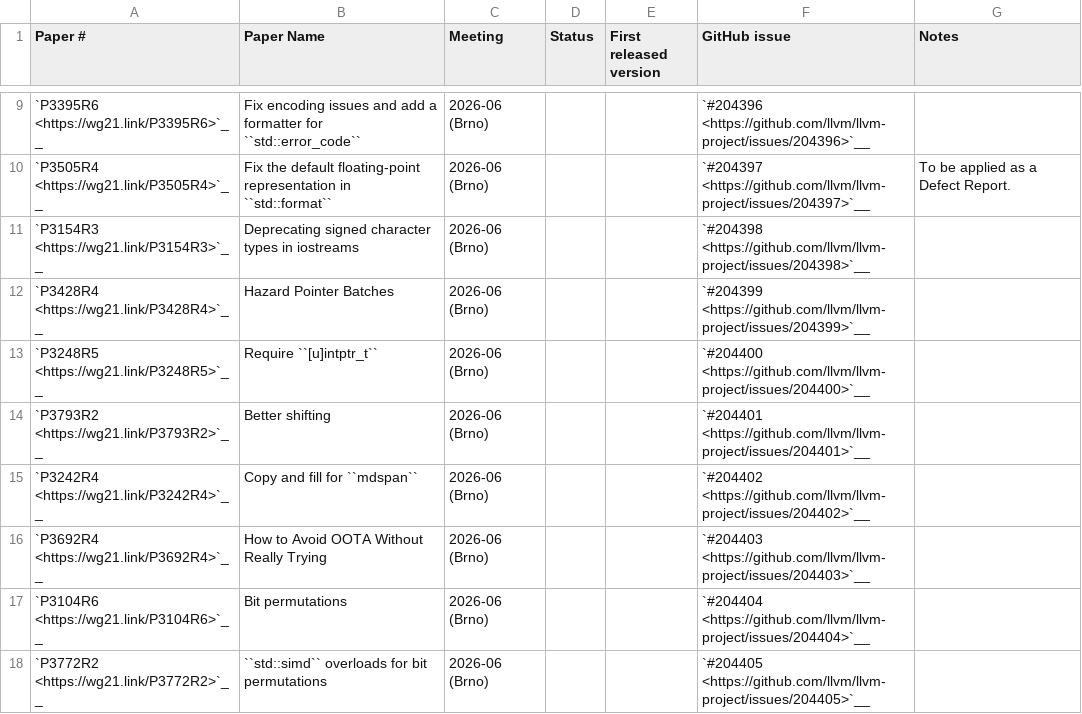
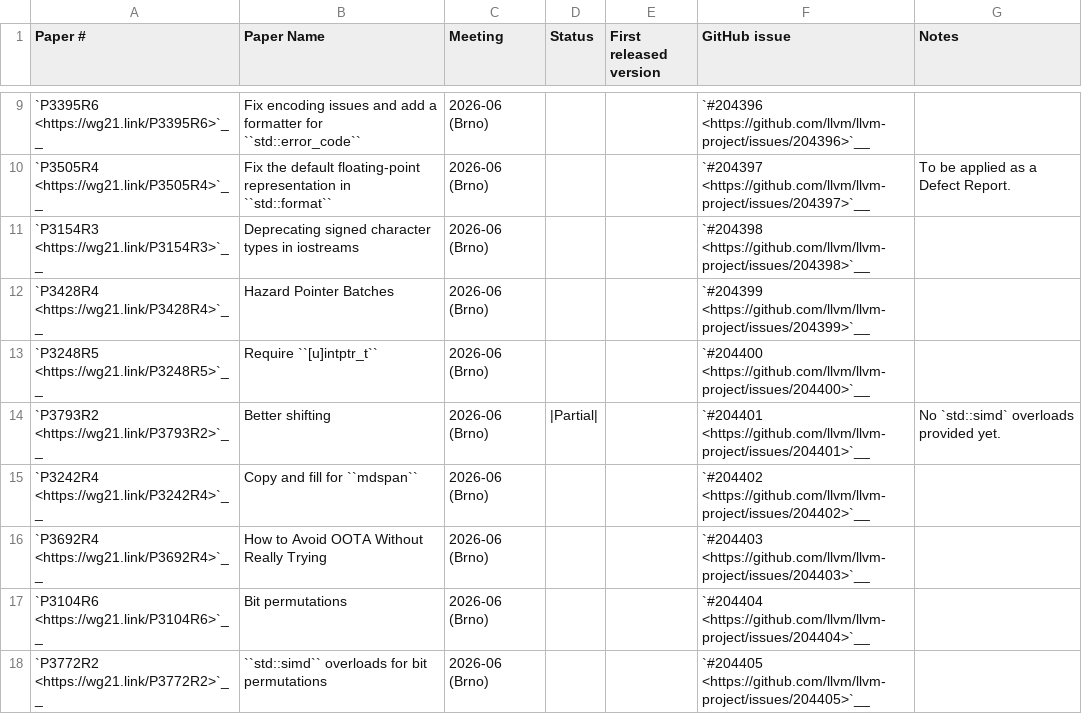
Before and after one commit to chromium-full-mirror/external_github.com_llvm_llvm-project_libcxx, a CSV file: docs/Status/Cxx29Papers.csv, drawn as a sheet; only a part is shown, gaps mark what is left out.

Commit message:
[libc++] Implement `<bit>` parts of P3793R2 Better shifting (#219389)
Partially implements #204401

That is, the scalar `<bit>` parts are implemented, but the `<simd>`
overloads are missing. Notice that only `__cpp_lib_bitops` is set to
`202606L`. `__cpp_lib_simd_bitops` is missing.

The implementations of `shl` and `shr` are based on the reference
implementation in the paper. The test code is partially AI-generated and
inspired by the test code for `rotl` or `rotr`, but comes with
significant modernizations.

NOKEYCHECK=True
GitOrigin-RevId: 058ca1274446c7fa27b193237a90c21dddf7833c

```diff
--- a/docs/Status/Cxx29Papers.csv
+++ b/docs/Status/Cxx29Papers.csv
@@ -13,3 +13,3 @@
 "`P3248R5 <https://wg21.link/P3248R5>`__","Require ``[u]intptr_t``","2026-06 (Brno)","","","`#204400 <https://github.com/llvm/llvm-project/issues/204400>`__",""
-"`P3793R2 <https://wg21.link/P3793R2>`__","Better shifting","2026-06 (Brno)","","","`#204401 <https://github.com/llvm/llvm-project/issues/204401>`__",""
+"`P3793R2 <https://wg21.link/P3793R2>`__","Better shifting","2026-06 (Brno)","|Partial|","","`#204401 <https://github.com/llvm/llvm-project/issues/204401>`__","No `std::simd` overloads provided yet."
 "`P3242R4 <https://wg21.link/P3242R4>`__","Copy and fill for ``mdspan``","2026-06 (Brno)","","","`#204402 <https://github.com/llvm/llvm-project/issues/204402>`__",""
```
Also changed, not shown: 14 other files.
